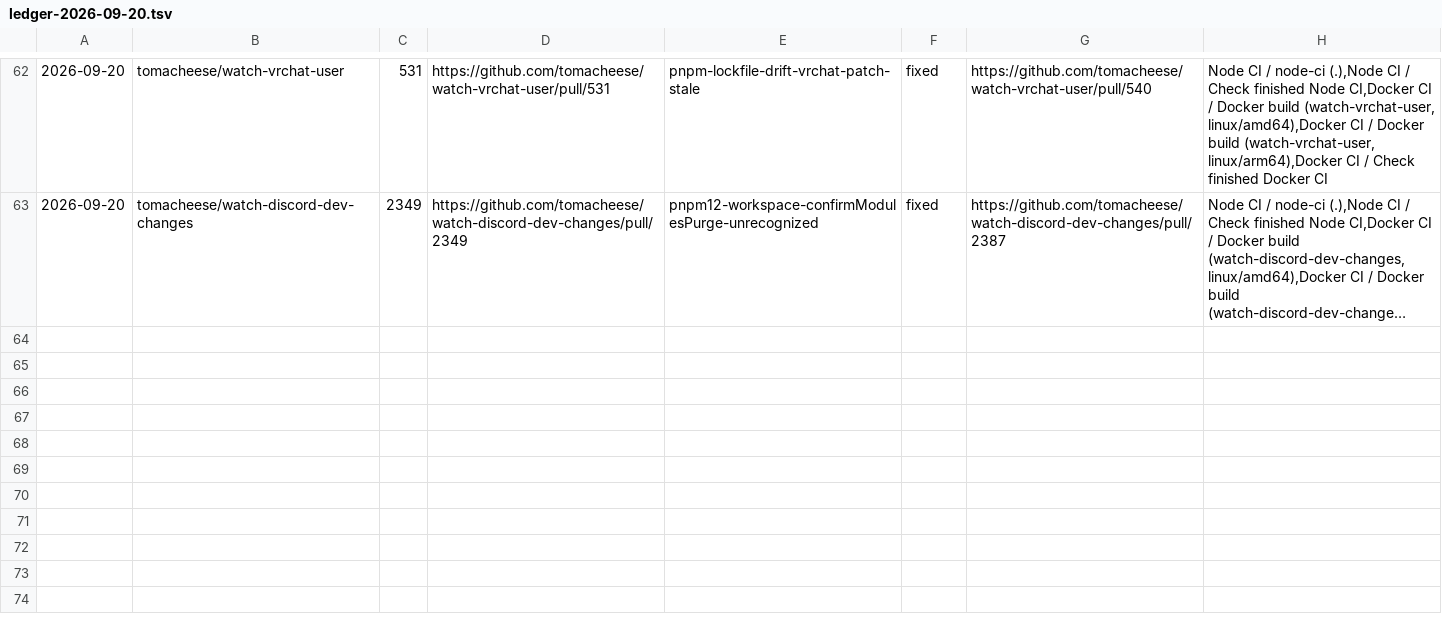
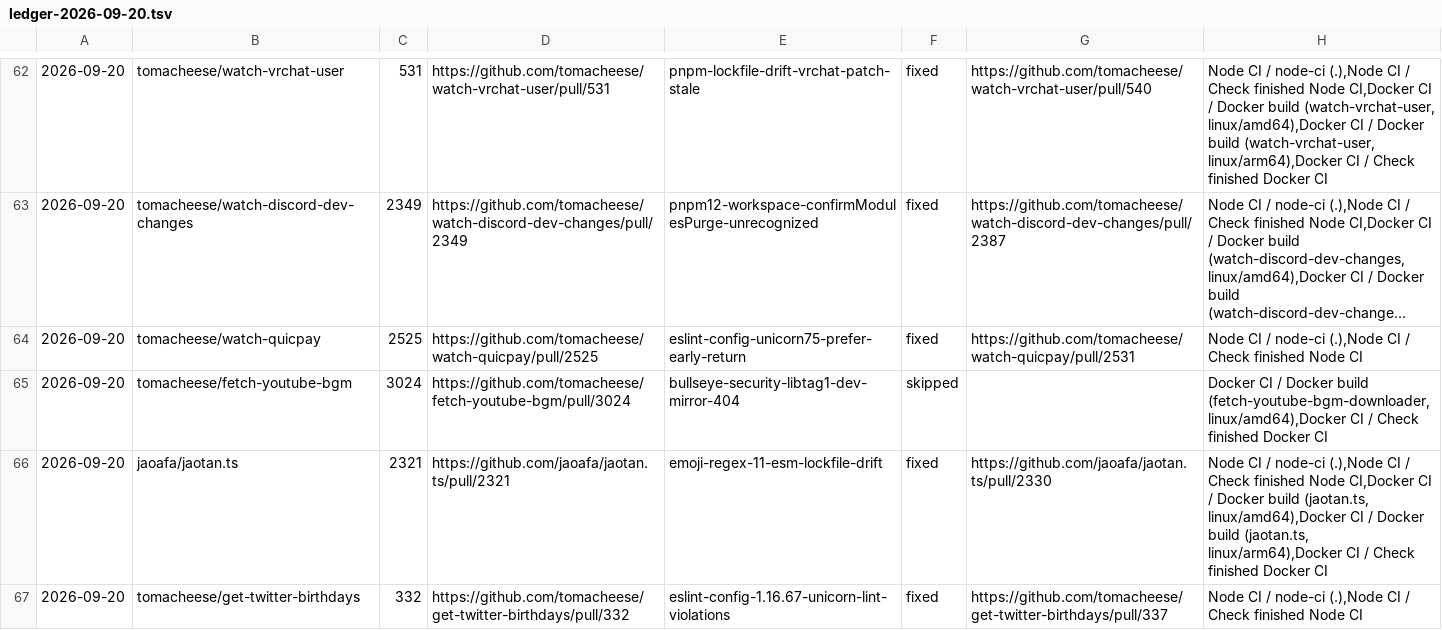
Before and after one commit to tomacheese/renovate-pr-doctor, a TSV file: records/ledger-2026-09-20.tsv, drawn as a sheet; only a part is shown, gaps mark what is left out; long unchanged cells end in …; the diff names each change by its address in the sheet, - before the commit and + after, or states it on an @@ line.

```diff
--- a/records/ledger-2026-09-20.tsv
+++ b/records/ledger-2026-09-20.tsv
+row 64: 2026-09-20 | tomacheese/watch-quicpay | 2525 | https://github.com/tomacheese/watch-quicpay/pull/2525 | eslint-config-unicorn75-prefer-early-return | fixed | https://github.com/tomacheese/watch-quicpay/pull/2531 | Node CI / node-ci (.),Node CI / Check finished Node CI
+row 65: 2026-09-20 | tomacheese/fetch-youtube-bgm | 3024 | https://github.com/tomacheese/fetch-youtube-bgm/pull/3024 | bullseye-security-libtag1-dev-mirror-404 | skipped |  | Docker CI / Docker build (fetch-youtube-bgm-downloader, linux/amd64),Docker CI / Check finished Docker CI
+row 66: 2026-09-20 | jaoafa/jaotan.ts | 2321 | https://github.com/jaoafa/jaotan.ts/pull/2321 | emoji-regex-11-esm-lockfile-drift | fixed | https://github.com/jaoafa/jaotan.ts/pull/2330 | Node CI / node-ci (.),Node CI / Check finished Node CI,Docker CI / Docker build (jaotan.ts, linux/amd64),Docker CI / Docker build (jaotan.ts, linux/arm64),Docker CI / Check finished Docker CI
+row 67: 2026-09-20 | tomacheese/get-twitter-birthdays | 332 | https://github.com/tomacheese/get-twitter-birthdays/pull/332 | eslint-config-1.16.67-unicorn-lint-violations | fixed | https://github.com/tomacheese/get-twitter-birthdays/pull/337 | Node CI / node-ci (.),Node CI / Check finished Node CI
```
Also changed, not shown: 2 other files.
